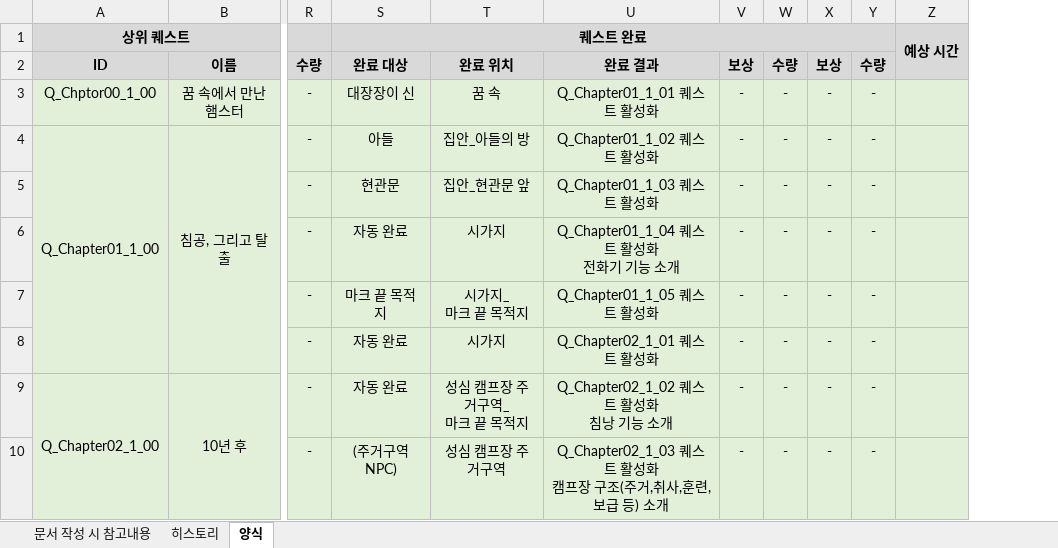
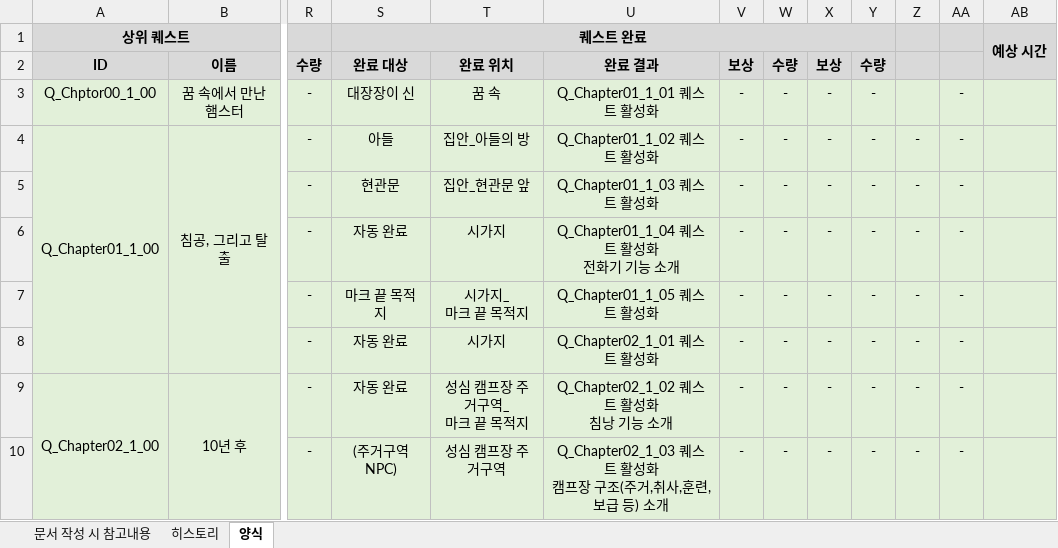
Before and after one commit to YDGYDGYDG/Yaho, an Excel workbook: 개인 작업 폴더/조승희/퀘스트 기획/[컨텐츠]_퀘스트기획서_v0.01.xlsx, sheet 양식, drawn as a sheet; only a part is shown, gaps mark what is left out; values as stored, in another font and other column widths than the file's, no borders; removed rows and columns are numbered as before the commit, all else as after; the diff covers the shown part only; the diff names each change by its address in the sheet, - before the commit and + after, or states it on an @@ line.

```diff
--- a/개인 작업 폴더/조승희/퀘스트 기획/[컨텐츠]_퀘스트기획서_v0.01.xlsx (sheet 양식)
+++ b/개인 작업 폴더/조승희/퀘스트 기획/[컨텐츠]_퀘스트기획서_v0.01.xlsx (sheet 양식)
+column V, rows 2-10: 보상 | - | - | - | - | - | - | - | -
+column W, rows 2-10: 수량 | - | - | - | - | - | - | - | -
-S1:Y1 merged
+S1:Y1 merged
-Z2: 보상
+Z2: (empty)
-AA2: 수량
+AA2: (empty)
-Z3: -
+Z3: (empty)
```
Also changed, not shown: 7 added rows, 205 edited cells, cell formats and merged cells elsewhere in this sheet.
